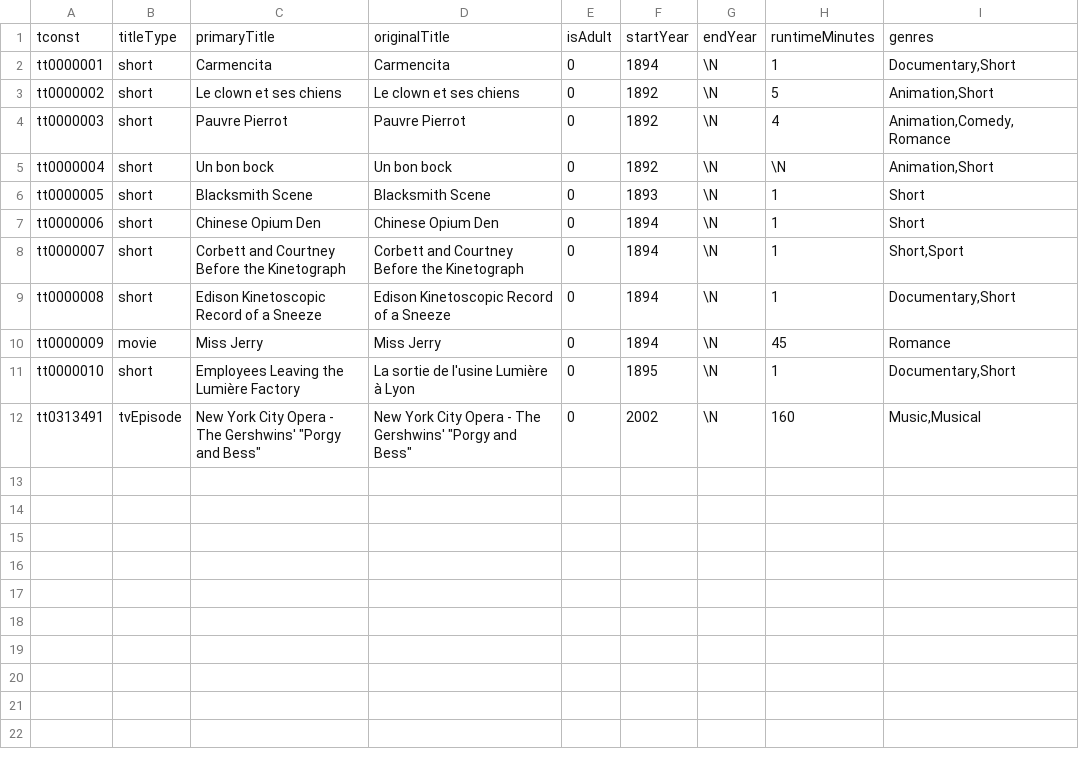
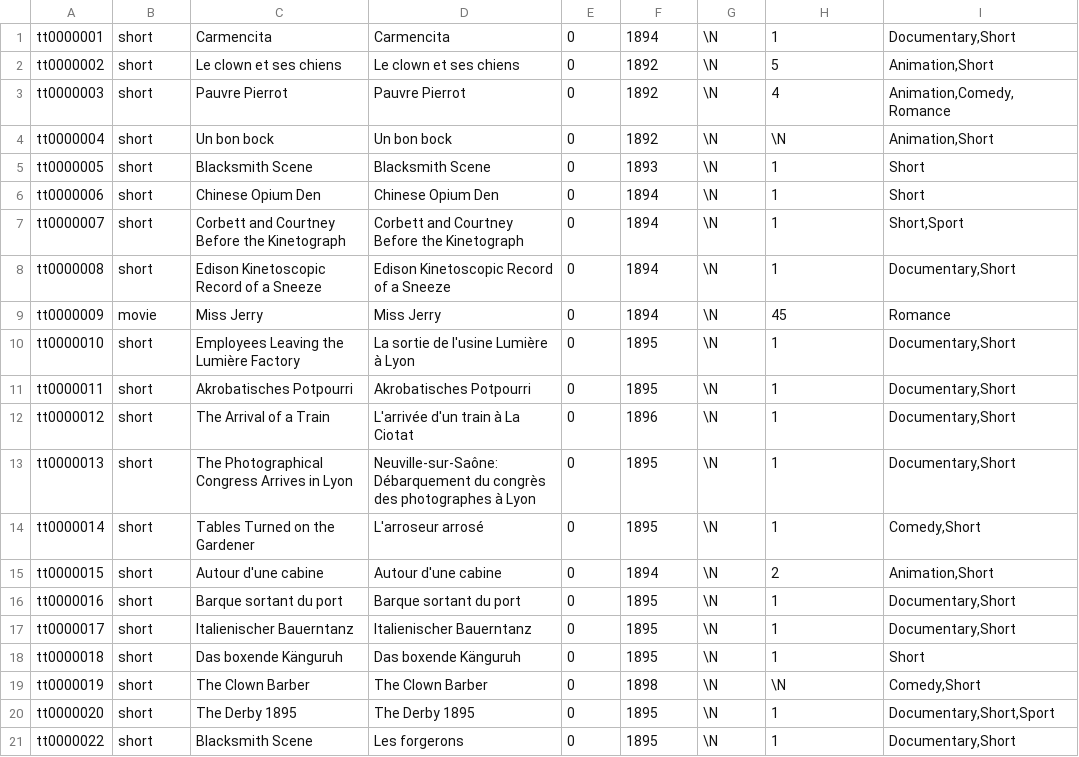
Before and after one commit to aultimus/six_degrees_imdb, a TSV file: title.basics.test.tsv, drawn as a sheet.

```diff
--- a/title.basics.test.tsv
+++ b/title.basics.test.tsv
@@ -1,2 +1 @@
-tconst	titleType	primaryTitle	originalTitle	isAdult	startYear	endYear	runtimeMinutes	genres
 tt0000001	short	Carmencita	Carmencita	0	1894	\N	1	Documentary,Short
@@ -11,2 +10,12 @@ tt0000009	movie	Miss Jerry	Miss Jerry	0	1894	\N	45	Romance
 tt0000010	short	Employees Leaving the Lumière Factory	La sortie de l'usine Lumière à Lyon	0	1895	\N	1	Documentary,Short
-tt0313491	tvEpisode	New York City Opera - The Gershwins' "Porgy and Bess"	New York City Opera - The Gershwins' "Porgy and Bess"	0	2002	\N	160	Music,Musical
+tt0000011	short	Akrobatisches Potpourri	Akrobatisches Potpourri	0	1895	\N	1	Documentary,Short
+tt0000012	short	The Arrival of a Train	L'arrivée d'un train à La Ciotat	0	1896	\N	1	Documentary,Short
+tt0000013	short	The Photographical Congress Arrives in Lyon	Neuville-sur-Saône: Débarquement du congrès des photographes à Lyon	0	1895	\N	1	Documentary,Short
+tt0000014	short	Tables Turned on the Gardener	L'arroseur arrosé	0	1895	\N	1	Comedy,Short
+tt0000015	short	Autour d'une cabine	Autour d'une cabine	0	1894	\N	2	Animation,Short
+tt0000016	short	Barque sortant du port	Barque sortant du port	0	1895	\N	1	Documentary,Short
+tt0000017	short	Italienischer Bauerntanz	Italienischer Bauerntanz	0	1895	\N	1	Documentary,Short
+tt0000018	short	Das boxende Känguruh	Das boxende Känguruh	0	1895	\N	1	Short
+tt0000019	short	The Clown Barber	The Clown Barber	0	1898	\N	\N	Comedy,Short
+tt0000020	short	The Derby 1895	The Derby 1895	0	1895	\N	1	Documentary,Short,Sport
+tt0000022	short	Blacksmith Scene	Les forgerons	0	1895	\N	1	Documentary,Short
```
Also changed, not shown: name.basics.test.tsv, title.principals.test.tsv.
